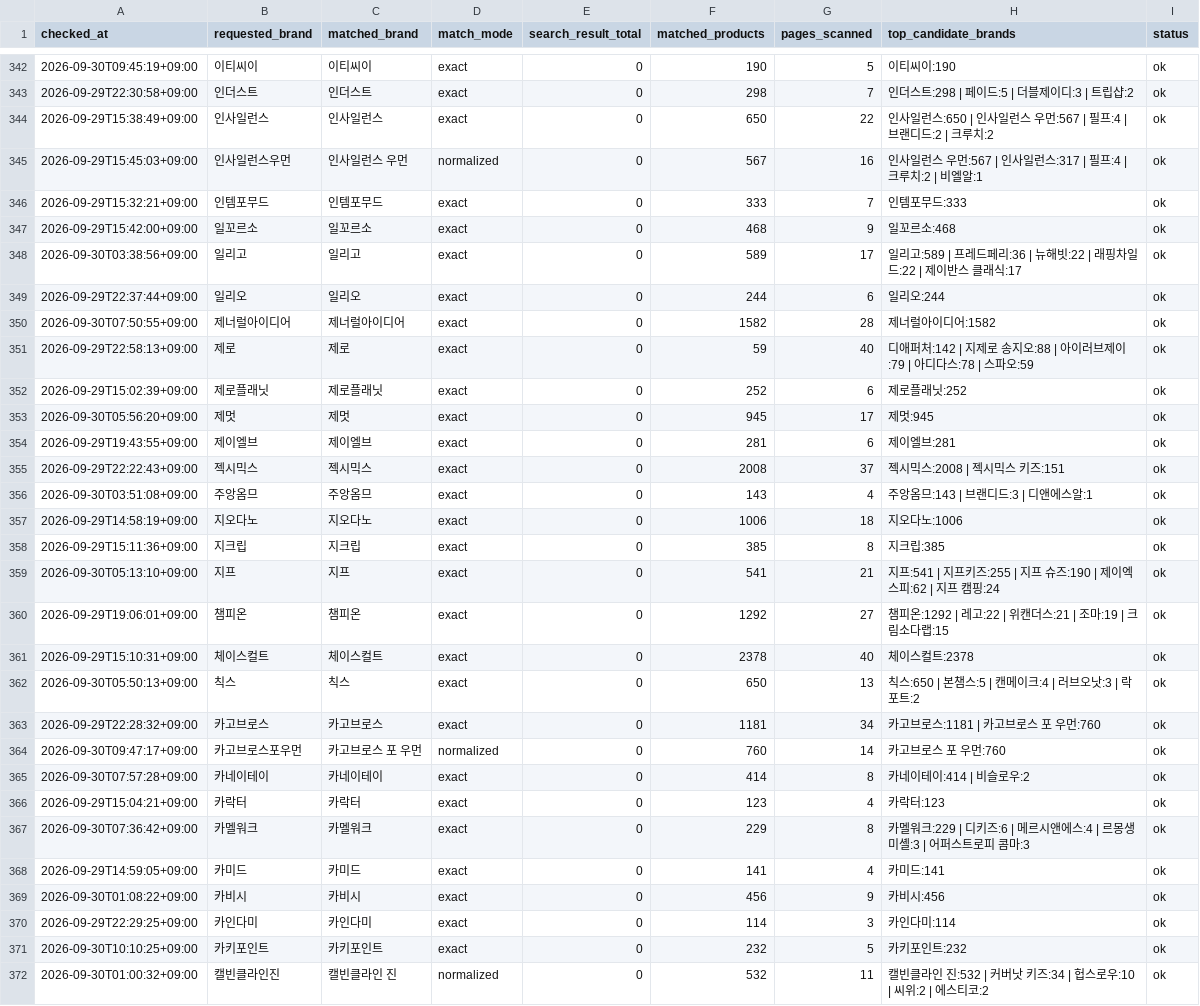
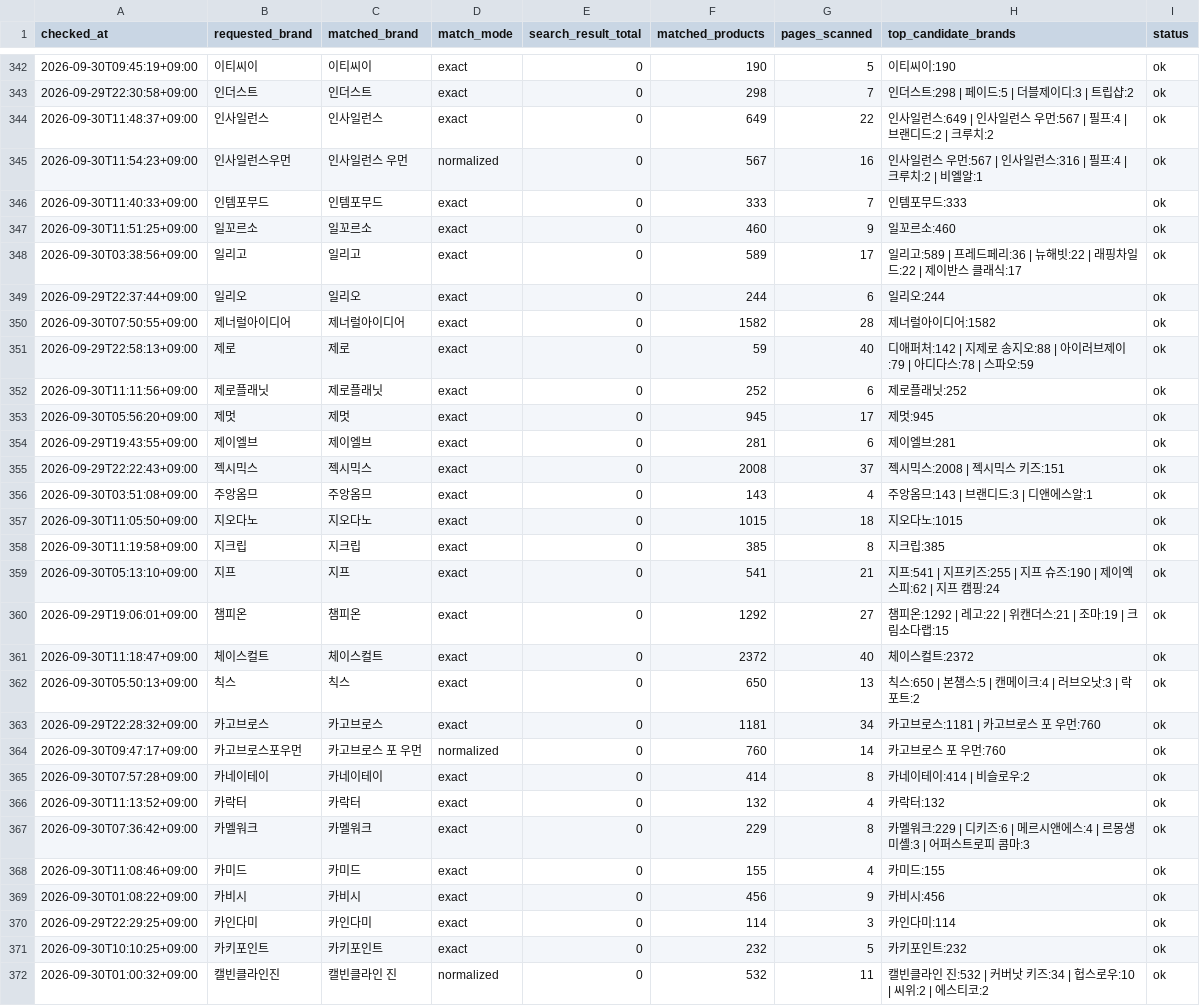
Before and after one commit to kwj-lab/-, a CSV file: musinsa_brand_audit.csv, drawn as a sheet; only a part is shown, gaps mark what is left out; the diff covers the shown part only.

```diff
--- a/musinsa_brand_audit.csv
+++ b/musinsa_brand_audit.csv
@@ -343,6 +343,6 @@
 2026-09-29T22:30:58+09:00,인더스트,인더스트,exact,0,298,7,인더스트:298 | 페이드:5 | 더블제이디:3 | 트립샵:2,ok
-2026-09-29T15:38:49+09:00,인사일런스,인사일런스,exact,0,650,22,인사일런스:650 | 인사일런스 우먼:567 | 필프:4 | 브랜디드:2 | 크루치:2,ok
-2026-09-29T15:45:03+09:00,인사일런스우먼,인사일런스 우먼,normalized,0,567,16,인사일런스 우먼:567 | 인사일런스:317 | 필프:4 | 크루치:2 | 비엘알:1,ok
-2026-09-29T15:32:21+09:00,인템포무드,인템포무드,exact,0,333,7,인템포무드:333,ok
-2026-09-29T15:42:00+09:00,일꼬르소,일꼬르소,exact,0,468,9,일꼬르소:468,ok
+2026-09-30T11:48:37+09:00,인사일런스,인사일런스,exact,0,649,22,인사일런스:649 | 인사일런스 우먼:567 | 필프:4 | 브랜디드:2 | 크루치:2,ok
+2026-09-30T11:54:23+09:00,인사일런스우먼,인사일런스 우먼,normalized,0,567,16,인사일런스 우먼:567 | 인사일런스:316 | 필프:4 | 크루치:2 | 비엘알:1,ok
+2026-09-30T11:40:33+09:00,인템포무드,인템포무드,exact,0,333,7,인템포무드:333,ok
+2026-09-30T11:51:25+09:00,일꼬르소,일꼬르소,exact,0,460,9,일꼬르소:460,ok
 2026-09-30T03:38:56+09:00,일리고,일리고,exact,0,589,17,일리고:589 | 프레드페리:36 | 뉴해빗:22 | 래핑차일드:22 | 제이반스 클래식:17,ok
@@ -351,3 +351,3 @@
 2026-09-29T22:58:13+09:00,제로,제로,exact,0,59,40,디애퍼처:142 | 지제로 송지오:88 | 아이러브제이:79 | 아디다스:78 | 스파오:59,ok
-2026-09-29T15:02:39+09:00,제로플래닛,제로플래닛,exact,0,252,6,제로플래닛:252,ok
+2026-09-30T11:11:56+09:00,제로플래닛,제로플래닛,exact,0,252,6,제로플래닛:252,ok
 2026-09-30T05:56:20+09:00,제멋,제멋,exact,0,945,17,제멋:945,ok
@@ -356,7 +356,7 @@
 2026-09-30T03:51:08+09:00,주앙옴므,주앙옴므,exact,0,143,4,주앙옴므:143 | 브랜디드:3 | 디앤에스알:1,ok
-2026-09-29T14:58:19+09:00,지오다노,지오다노,exact,0,1006,18,지오다노:1006,ok
-2026-09-29T15:11:36+09:00,지크립,지크립,exact,0,385,8,지크립:385,ok
+2026-09-30T11:05:50+09:00,지오다노,지오다노,exact,0,1015,18,지오다노:1015,ok
+2026-09-30T11:19:58+09:00,지크립,지크립,exact,0,385,8,지크립:385,ok
 2026-09-30T05:13:10+09:00,지프,지프,exact,0,541,21,지프:541 | 지프키즈:255 | 지프 슈즈:190 | 제이엑스피:62 | 지프 캠핑:24,ok
 2026-09-29T19:06:01+09:00,챔피온,챔피온,exact,0,1292,27,챔피온:1292 | 레고:22 | 위캔더스:21 | 조마:19 | 크림소다랩:15,ok
-2026-09-29T15:10:31+09:00,체이스컬트,체이스컬트,exact,0,2378,40,체이스컬트:2378,ok
+2026-09-30T11:18:47+09:00,체이스컬트,체이스컬트,exact,0,2372,40,체이스컬트:2372,ok
 2026-09-30T05:50:13+09:00,칙스,칙스,exact,0,650,13,칙스:650 | 본챔스:5 | 캔메이크:4 | 러브오낫:3 | 락포트:2,ok
@@ -365,5 +365,5 @@
 2026-09-30T07:57:28+09:00,카네이테이,카네이테이,exact,0,414,8,카네이테이:414 | 비슬로우:2,ok
-2026-09-29T15:04:21+09:00,카락터,카락터,exact,0,123,4,카락터:123,ok
+2026-09-30T11:13:52+09:00,카락터,카락터,exact,0,132,4,카락터:132,ok
 2026-09-30T07:36:42+09:00,카멜워크,카멜워크,exact,0,229,8,카멜워크:229 | 디키즈:6 | 메르시앤에스:4 | 르몽생미셸:3 | 어퍼스트로피 콤마:3,ok
-2026-09-29T14:59:05+09:00,카미드,카미드,exact,0,141,4,카미드:141,ok
+2026-09-30T11:08:46+09:00,카미드,카미드,exact,0,155,4,카미드:155,ok
 2026-09-30T01:08:22+09:00,카비시,카비시,exact,0,456,9,카비시:456,ok
```
Also changed, not shown: 133 edited cells elsewhere in this file, 2 other files.
